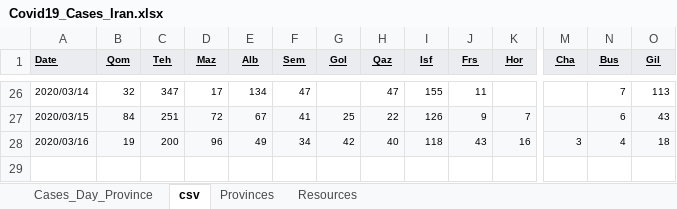
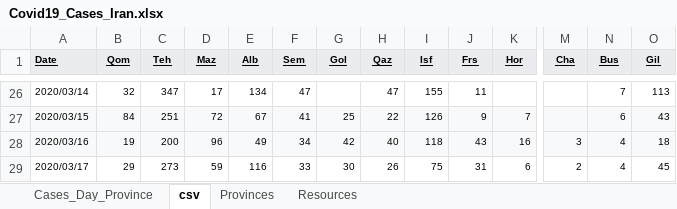
Before and after one commit to javadch/covid19, an Excel workbook: data/ir/Covid19_Cases_Iran.xlsx, sheet csv, drawn as a sheet; only a part is shown, gaps mark what is left out; values as stored, in another font and other column widths than the file's, no borders; charts and pictures not drawn; rows hold the shown columns only; the diff names each change by its address in the sheet, - before the commit and + after, or states it on an @@ line.

```diff
--- a/data/ir/Covid19_Cases_Iran.xlsx (sheet csv)
+++ b/data/ir/Covid19_Cases_Iran.xlsx (sheet csv)
+row 29: 2020/03/17 | 29 | 273 | 59 | 116 | 33 | 30 | 26 | 75 | 31 | 6 | 2 | 4 | 45
```
Also changed, not shown: sheet Cases_Day_Province, 1 other file.
